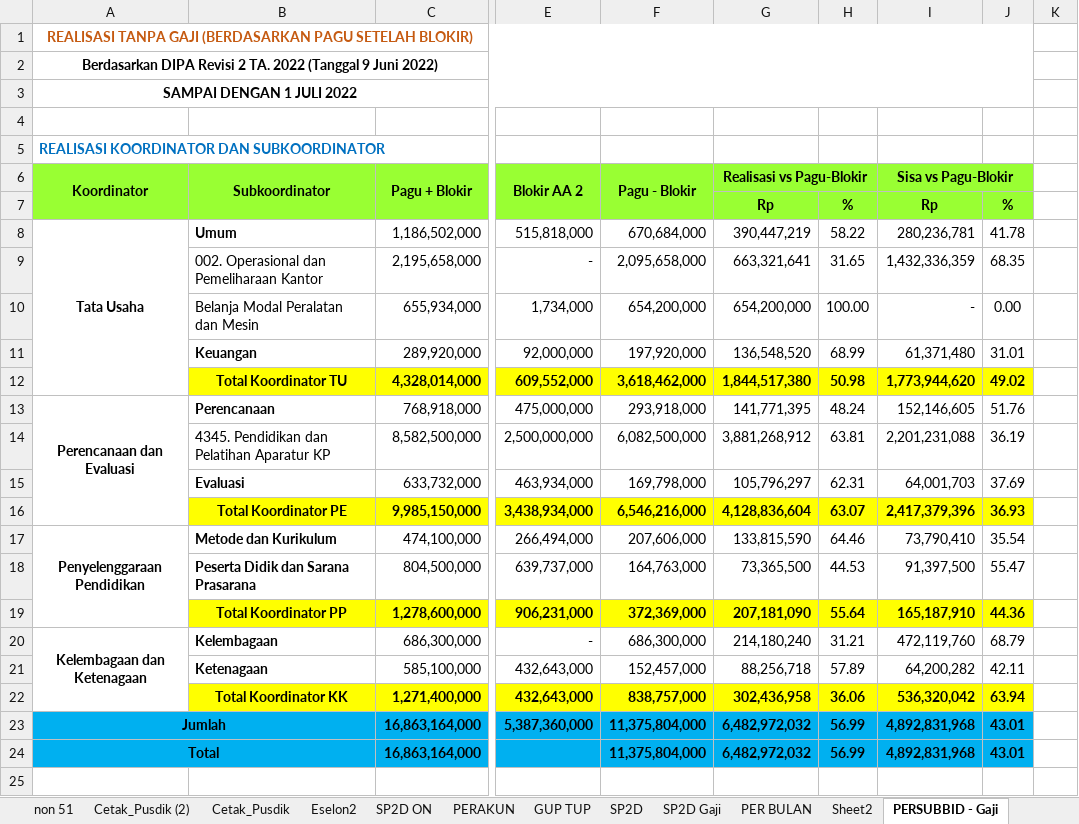
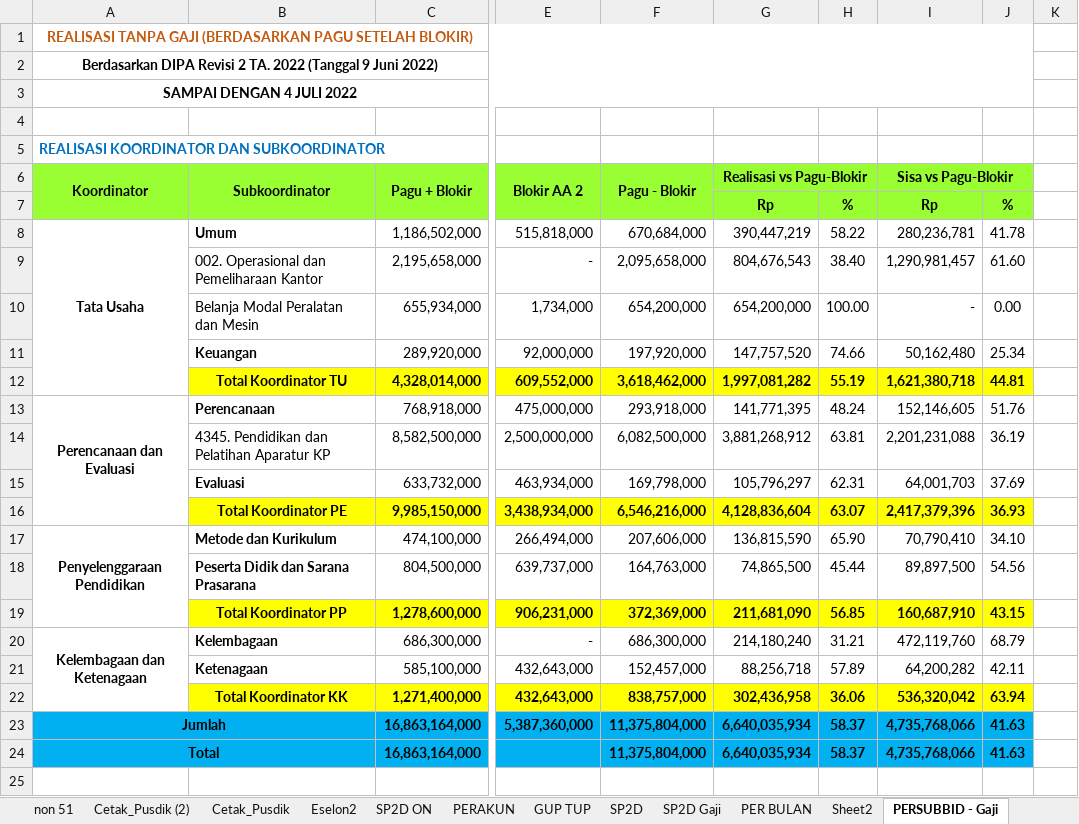
Before and after one commit to arifxl42/TA.2022, an Excel workbook: MONITORING REALISASI DIPA 2.xlsm, sheet PERSUBBID - Gaji, drawn as a sheet; only a part is shown, gaps mark what is left out; values as stored, in another font and other column widths than the file's, no borders; charts and pictures not drawn; the diff covers the shown part only; the diff names each change by its address in the sheet, - before the commit and + after, or states it on an @@ line.

Commit message:
Update Realisasi s.d 4 Juli 2022

```diff
--- a/MONITORING REALISASI DIPA 2.xlsm (sheet PERSUBBID - Gaji)
+++ b/MONITORING REALISASI DIPA 2.xlsm (sheet PERSUBBID - Gaji)
-A3: SAMPAI DENGAN 1 JULI 2022
+A3: SAMPAI DENGAN 4 JULI 2022
-G9: 663,321,641
+G9: 804,676,543
-H9: 31.65
+H9: 38.40
-I9: 1,432,336,359
+I9: 1,290,981,457
-J9: 68.35
+J9: 61.60
-G11: 136,548,520
+G11: 147,757,520
-H11: 68.99
+H11: 74.66
-I11: 61,371,480
+I11: 50,162,480
-J11: 31.01
+J11: 25.34
-G12: 1,844,517,380
+G12: 1,997,081,282
-H12: 50.98
+H12: 55.19
-I12: 1,773,944,620
+I12: 1,621,380,718
-J12: 49.02
+J12: 44.81
-G17: 133,815,590
+G17: 136,815,590
-H17: 64.46
+H17: 65.90
-I17: 73,790,410
+I17: 70,790,410
-J17: 35.54
+J17: 34.10
-G18: 73,365,500
+G18: 74,865,500
-H18: 44.53
+H18: 45.44
-I18: 91,397,500
+I18: 89,897,500
-J18: 55.47
+J18: 54.56
-G19: 207,181,090
+G19: 211,681,090
-H19: 55.64
+H19: 56.85
-I19: 165,187,910
+I19: 160,687,910
-J19: 44.36
+J19: 43.15
-G23:G24: 6,482,972,032
+G23:G24: 6,640,035,934
-H23:H24: 56.99
+H23:H24: 58.37
-I23:I24: 4,892,831,968
+I23:I24: 4,735,768,066
-J23:J24: 43.01
+J23:J24: 41.63
```
Also changed, not shown: 20 edited cells elsewhere in this sheet, sheet PERAKUN, sheet PER BULAN, sheet PERSUBBID + GAJI Non Blokir, sheet PERSUBBID - Gaji Non Blokir, sheet SP2D, sheet PERSUBBID + GAJI, 3 more sheets, charts or pictures, 5 other files.
